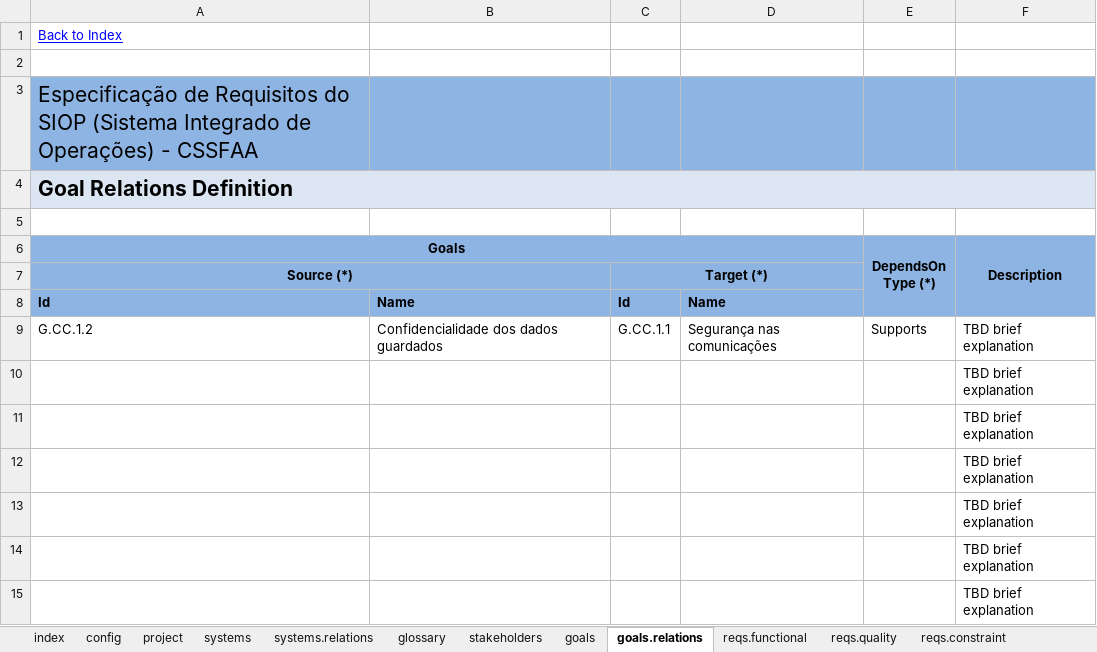
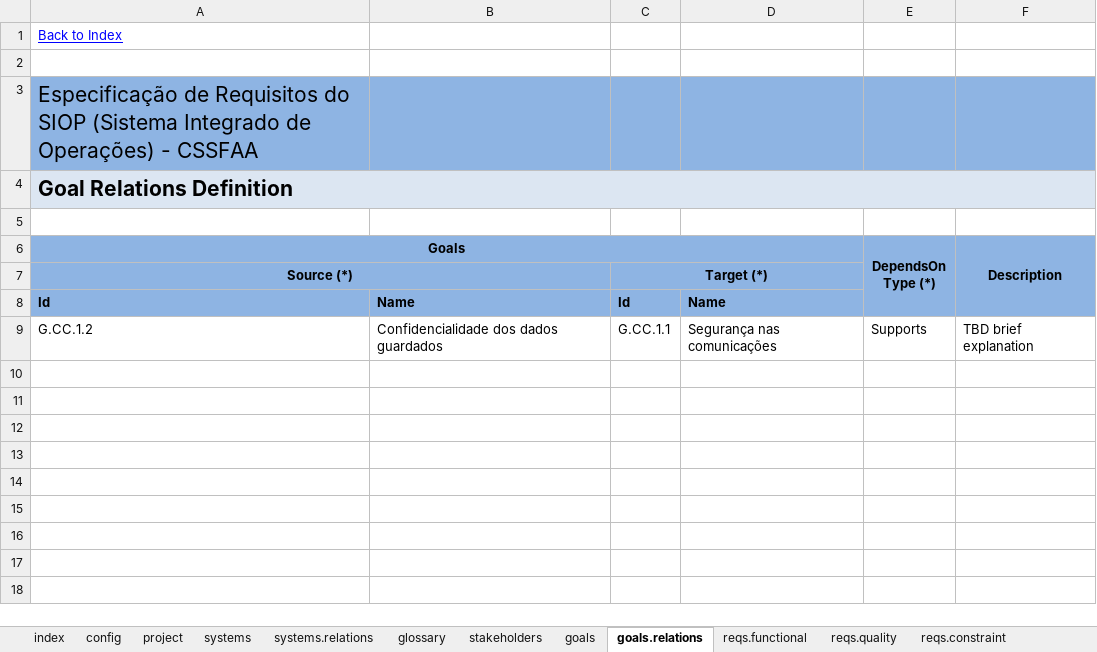
Before and after one commit to apribeiro/RSLingo-Studio, an Excel workbook: Templates/SIOP-RSLIL-v2.1.xlsx, sheet goals.relations, drawn as a sheet; values as stored, in another font and other column widths than the file's, no borders; the diff names each change by its address in the sheet, - before the commit and + after, or states it on an @@ line.

Commit message:
Fixed goals.relations sheet

```diff
--- a/Templates/SIOP-RSLIL-v2.1.xlsx (sheet goals.relations)
+++ b/Templates/SIOP-RSLIL-v2.1.xlsx (sheet goals.relations)
-row 10:  |  |  |  |  | TBD brief explanation
-row 11:  |  |  |  |  | TBD brief explanation
-row 12:  |  |  |  |  | TBD brief explanation
-row 13:  |  |  |  |  | TBD brief explanation
-row 14:  |  |  |  |  | TBD brief explanation
-row 15:  |  |  |  |  | TBD brief explanation
```
